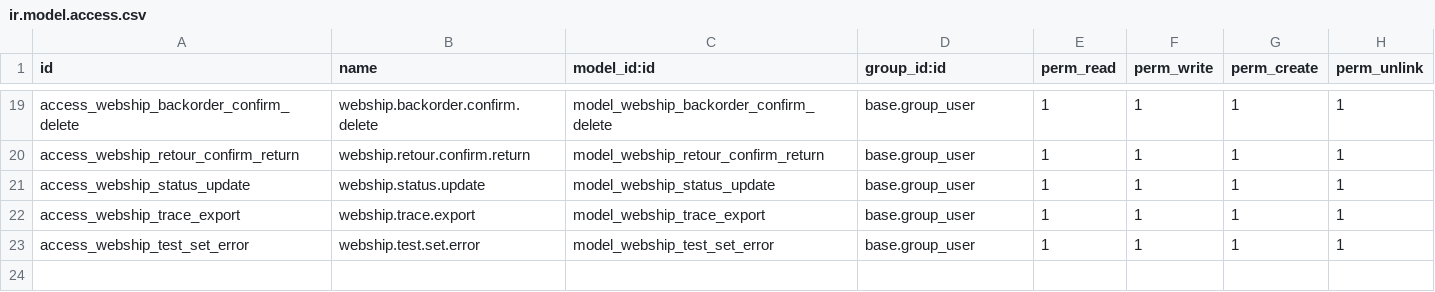
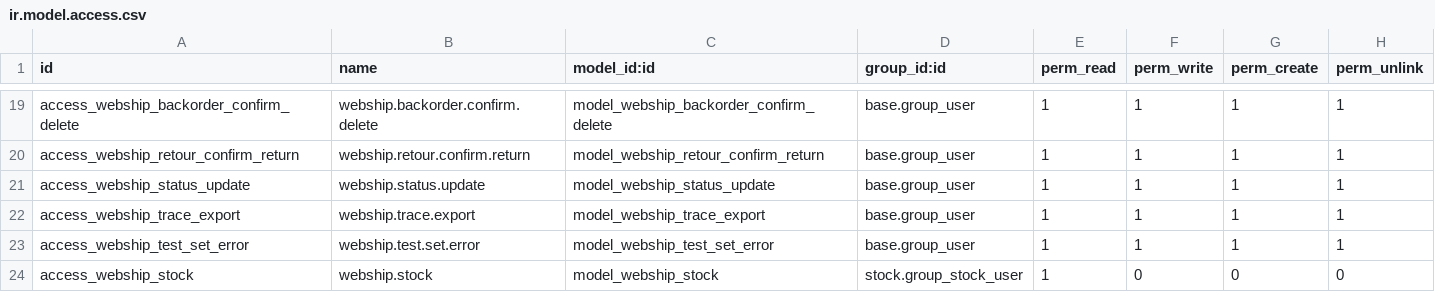
Before and after one commit to DF-DataForge/webship, a CSV file: webship/security/ir.model.access.csv, drawn as a sheet; only a part is shown, gaps mark what is left out; the diff names each change by its address in the sheet, - before the commit and + after, or states it on an @@ line.

```diff
--- a/webship/security/ir.model.access.csv
+++ b/webship/security/ir.model.access.csv
+row 24: access_webship_stock | webship.stock | model_webship_stock | stock.group_stock_user | 1 | 0 | 0 | 0
```
Also changed, not shown: 20 other files.
